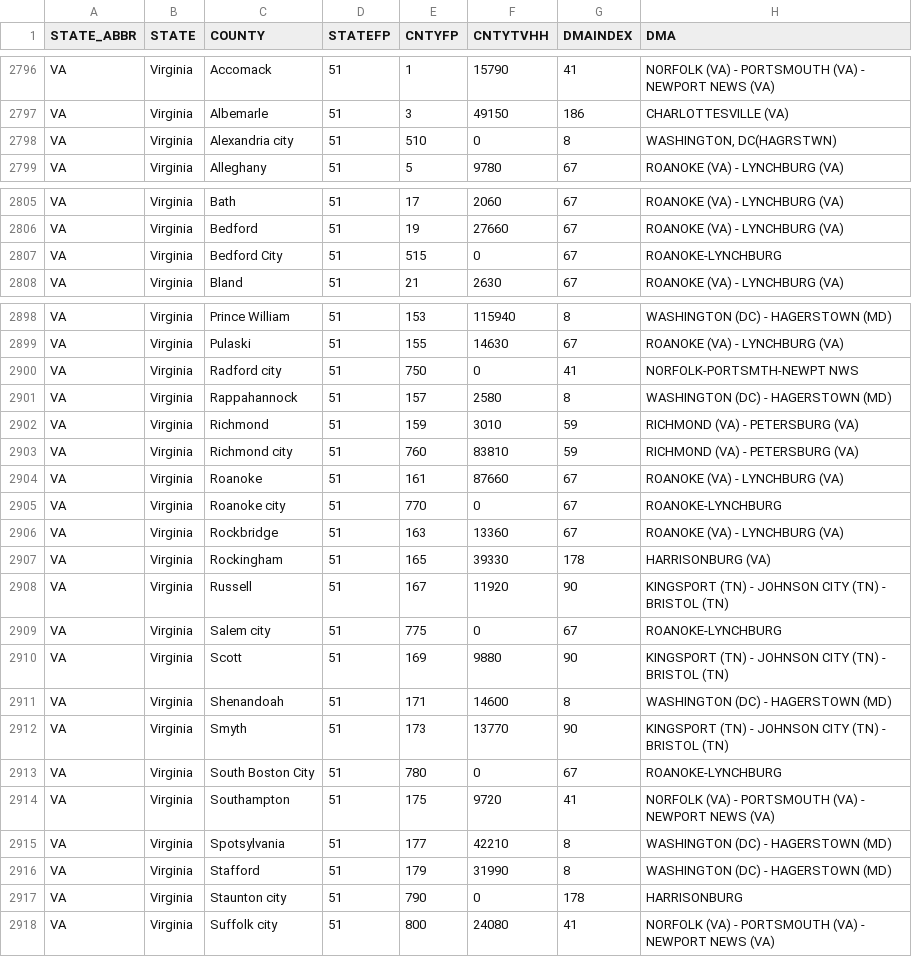
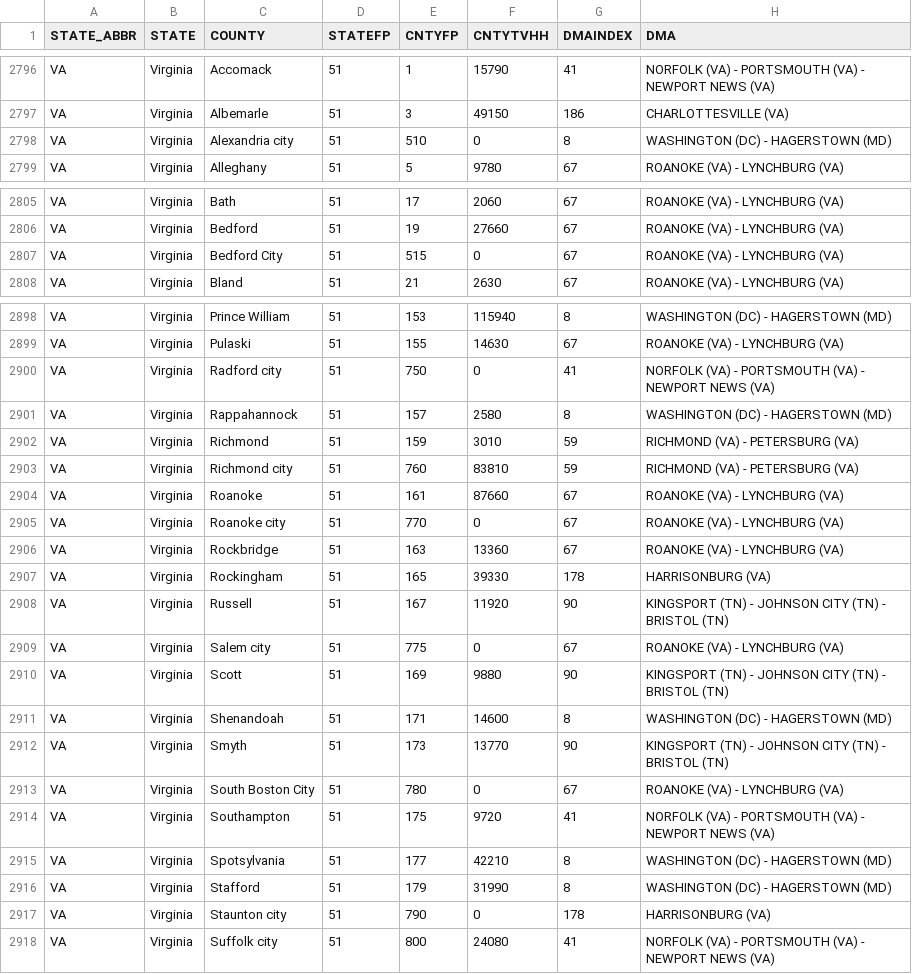
Before and after one commit to aadamczyk/Analytics_of_Ops_Covid-19, a CSV file: county_dma2.csv, drawn as a sheet; only a part is shown, gaps mark what is left out; the diff covers the shown part only.

Commit message:
Add Trends to Join, duplicate DMAs bug
-- county_dma2.csv
Fixed an issue with duplicate versions of DMAs. 6 DMAs had two versions of the DMA name for example both "HARRISONBURG" and "HARRISONBURG (VA)" existed for some reason.
-- Download Trends Data.R
Fixed an issue where 2020-05-20 was being duplicated. For some reason filtering < "2020-05-20" wasn't removing that date from the first set of dates. May have been an issue with date times? Cause the same date to appear twice in the final trends data. Now filtering <= "2020-05-19" for clarity.
-- Join_Files.R
Filter out nyt data from before mobility data starts.
Switch nyt_acs and mobility joi to a full_join to make sure no data is missing on either side. Had been failing silently if there were missing DMAs in the nyt side.
Begin profiling missing data to fix it.
Merge in trends data

```diff
--- a/county_dma2.csv
+++ b/county_dma2.csv
@@ -2797,3 +2797,3 @@ VA ,Virginia,Accomack                    ,51,1,15790,41,NORFOLK (VA) - PORTSMOUT
 VA ,Virginia,Albemarle                   ,51,3,49150,186,CHARLOTTESVILLE (VA)
-VA ,Virginia,Alexandria city             ,51,510,0,8,"WASHINGTON, DC(HAGRSTWN)                                             "
+VA ,Virginia,Alexandria city             ,51,510,0,8,WASHINGTON (DC) - HAGERSTOWN (MD)
 VA ,Virginia,Alleghany                   ,51,5,9780,67,ROANOKE (VA) - LYNCHBURG (VA)
@@ -2806,3 +2806,3 @@ VA ,Virginia,Bath                        ,51,17,2060,67,ROANOKE (VA) - LYNCHBURG
 VA ,Virginia,Bedford                     ,51,19,27660,67,ROANOKE (VA) - LYNCHBURG (VA)
-VA ,Virginia,Bedford City                ,51,515,0,67,ROANOKE-LYNCHBURG
+VA ,Virginia,Bedford City                ,51,515,0,67,ROANOKE (VA) - LYNCHBURG (VA)
 VA ,Virginia,Bland                       ,51,21,2630,67,ROANOKE (VA) - LYNCHBURG (VA)
@@ -2899,3 +2899,3 @@ VA ,Virginia,Prince William              ,51,153,115940,8,WASHINGTON (DC) - HAGE
 VA ,Virginia,Pulaski                     ,51,155,14630,67,ROANOKE (VA) - LYNCHBURG (VA)
-VA ,Virginia,Radford city                ,51,750,0,41,NORFOLK-PORTSMTH-NEWPT NWS
+VA ,Virginia,Radford city                ,51,750,0,41,NORFOLK (VA) - PORTSMOUTH (VA) - NEWPORT NEWS (VA)
 VA ,Virginia,Rappahannock                ,51,157,2580,8,WASHINGTON (DC) - HAGERSTOWN (MD)
@@ -2904,3 +2904,3 @@ VA ,Virginia,Richmond city               ,51,760,83810,59,RICHMOND (VA) - PETERS
 VA ,Virginia,Roanoke                     ,51,161,87660,67,ROANOKE (VA) - LYNCHBURG (VA)
-VA ,Virginia,Roanoke city                ,51,770,0,67,ROANOKE-LYNCHBURG
+VA ,Virginia,Roanoke city                ,51,770,0,67,ROANOKE (VA) - LYNCHBURG (VA)
 VA ,Virginia,Rockbridge                  ,51,163,13360,67,ROANOKE (VA) - LYNCHBURG (VA)
@@ -2908,3 +2908,3 @@ VA ,Virginia,Rockingham                  ,51,165,39330,178,HARRISONBURG (VA)
 VA ,Virginia,Russell                     ,51,167,11920,90,KINGSPORT (TN) - JOHNSON CITY (TN) - BRISTOL (TN)
-VA ,Virginia,Salem city                  ,51,775,0,67,ROANOKE-LYNCHBURG
+VA ,Virginia,Salem city                  ,51,775,0,67,ROANOKE (VA) - LYNCHBURG (VA)
 VA ,Virginia,Scott                       ,51,169,9880,90,KINGSPORT (TN) - JOHNSON CITY (TN) - BRISTOL (TN)
@@ -2912,3 +2912,3 @@ VA ,Virginia,Shenandoah                  ,51,171,14600,8,WASHINGTON (DC) - HAGER
 VA ,Virginia,Smyth                       ,51,173,13770,90,KINGSPORT (TN) - JOHNSON CITY (TN) - BRISTOL (TN)
-VA ,Virginia,South Boston City           ,51,780,0,67,ROANOKE-LYNCHBURG
+VA ,Virginia,South Boston City           ,51,780,0,67,ROANOKE (VA) - LYNCHBURG (VA)
 VA ,Virginia,Southampton                 ,51,175,9720,41,NORFOLK (VA) - PORTSMOUTH (VA) - NEWPORT NEWS (VA)
@@ -2916,3 +2916,3 @@ VA ,Virginia,Spotsylvania                ,51,177,42210,8,WASHINGTON (DC) - HAGER
 VA ,Virginia,Stafford                    ,51,179,31990,8,WASHINGTON (DC) - HAGERSTOWN (MD)
-VA ,Virginia,Staunton city               ,51,790,0,178,HARRISONBURG
+VA ,Virginia,Staunton city               ,51,790,0,178,HARRISONBURG (VA)
 VA ,Virginia,Suffolk city                ,51,800,24080,41,NORFOLK (VA) - PORTSMOUTH (VA) - NEWPORT NEWS (VA)
```
Also changed, not shown: 24 edited cells elsewhere in this file, 4 other files.
